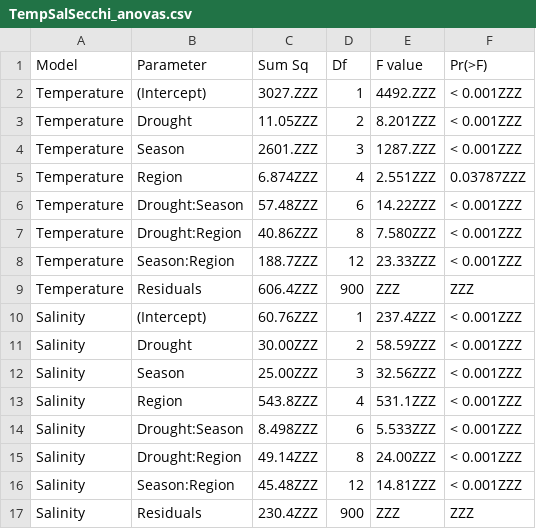
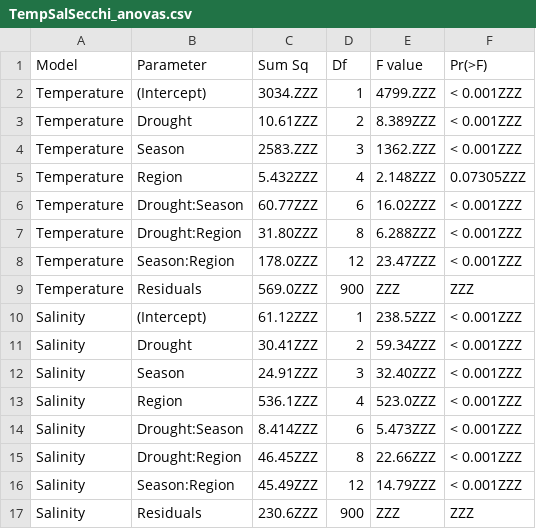
Before and after one commit to InteragencyEcologicalProgram/WQ-LT-Publication, a CSV file: outputs/TempSalSecchi_anovas.csv, drawn as a sheet; only a part is shown; the diff covers the shown part only.

```diff
--- a/outputs/TempSalSecchi_anovas.csv
+++ b/outputs/TempSalSecchi_anovas.csv
@@ -1,17 +1,17 @@
 Model,Parameter,Sum Sq,Df,F value,Pr(>F)
-Temperature,(Intercept),3027.ZZZ,1,4492.ZZZ,< 0.001ZZZ
-Temperature,Drought,11.05ZZZ,2,8.201ZZZ,< 0.001ZZZ
-Temperature,Season,2601.ZZZ,3,1287.ZZZ,< 0.001ZZZ
-Temperature,Region,6.874ZZZ,4,2.551ZZZ,0.03787ZZZ
-Temperature,Drought:Season,57.48ZZZ,6,14.22ZZZ,< 0.001ZZZ
-Temperature,Drought:Region,40.86ZZZ,8,7.580ZZZ,< 0.001ZZZ
-Temperature,Season:Region,188.7ZZZ,12,23.33ZZZ,< 0.001ZZZ
-Temperature,Residuals,606.4ZZZ,900,ZZZ,ZZZ
-Salinity,(Intercept),60.76ZZZ,1,237.4ZZZ,< 0.001ZZZ
-Salinity,Drought,30.00ZZZ,2,58.59ZZZ,< 0.001ZZZ
-Salinity,Season,25.00ZZZ,3,32.56ZZZ,< 0.001ZZZ
-Salinity,Region,543.8ZZZ,4,531.1ZZZ,< 0.001ZZZ
-Salinity,Drought:Season,8.498ZZZ,6,5.533ZZZ,< 0.001ZZZ
-Salinity,Drought:Region,49.14ZZZ,8,24.00ZZZ,< 0.001ZZZ
-Salinity,Season:Region,45.48ZZZ,12,14.81ZZZ,< 0.001ZZZ
-Salinity,Residuals,230.4ZZZ,900,ZZZ,ZZZ
+Temperature,(Intercept),3034.ZZZ,1,4799.ZZZ,< 0.001ZZZ
+Temperature,Drought,10.61ZZZ,2,8.389ZZZ,< 0.001ZZZ
+Temperature,Season,2583.ZZZ,3,1362.ZZZ,< 0.001ZZZ
+Temperature,Region,5.432ZZZ,4,2.148ZZZ,0.07305ZZZ
+Temperature,Drought:Season,60.77ZZZ,6,16.02ZZZ,< 0.001ZZZ
+Temperature,Drought:Region,31.80ZZZ,8,6.288ZZZ,< 0.001ZZZ
+Temperature,Season:Region,178.0ZZZ,12,23.47ZZZ,< 0.001ZZZ
+Temperature,Residuals,569.0ZZZ,900,ZZZ,ZZZ
+Salinity,(Intercept),61.12ZZZ,1,238.5ZZZ,< 0.001ZZZ
+Salinity,Drought,30.41ZZZ,2,59.34ZZZ,< 0.001ZZZ
+Salinity,Season,24.91ZZZ,3,32.40ZZZ,< 0.001ZZZ
+Salinity,Region,536.1ZZZ,4,523.0ZZZ,< 0.001ZZZ
+Salinity,Drought:Season,8.414ZZZ,6,5.473ZZZ,< 0.001ZZZ
+Salinity,Drought:Region,46.45ZZZ,8,22.66ZZZ,< 0.001ZZZ
+Salinity,Season:Region,45.49ZZZ,12,14.79ZZZ,< 0.001ZZZ
+Salinity,Residuals,230.6ZZZ,900,ZZZ,ZZZ
```
Also changed, not shown: 30 edited cells elsewhere in this file, outputs/TempSalSecchi_tukeys.csv, 5 other files.
